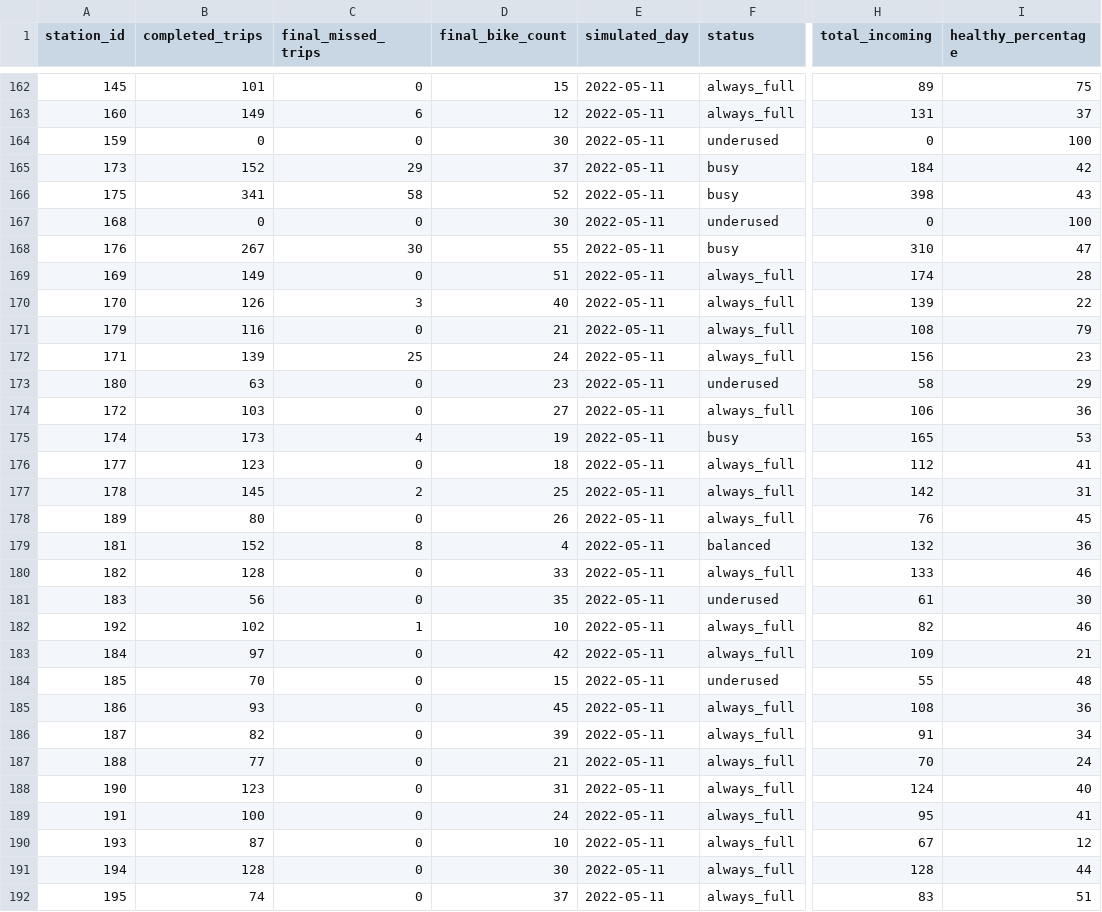
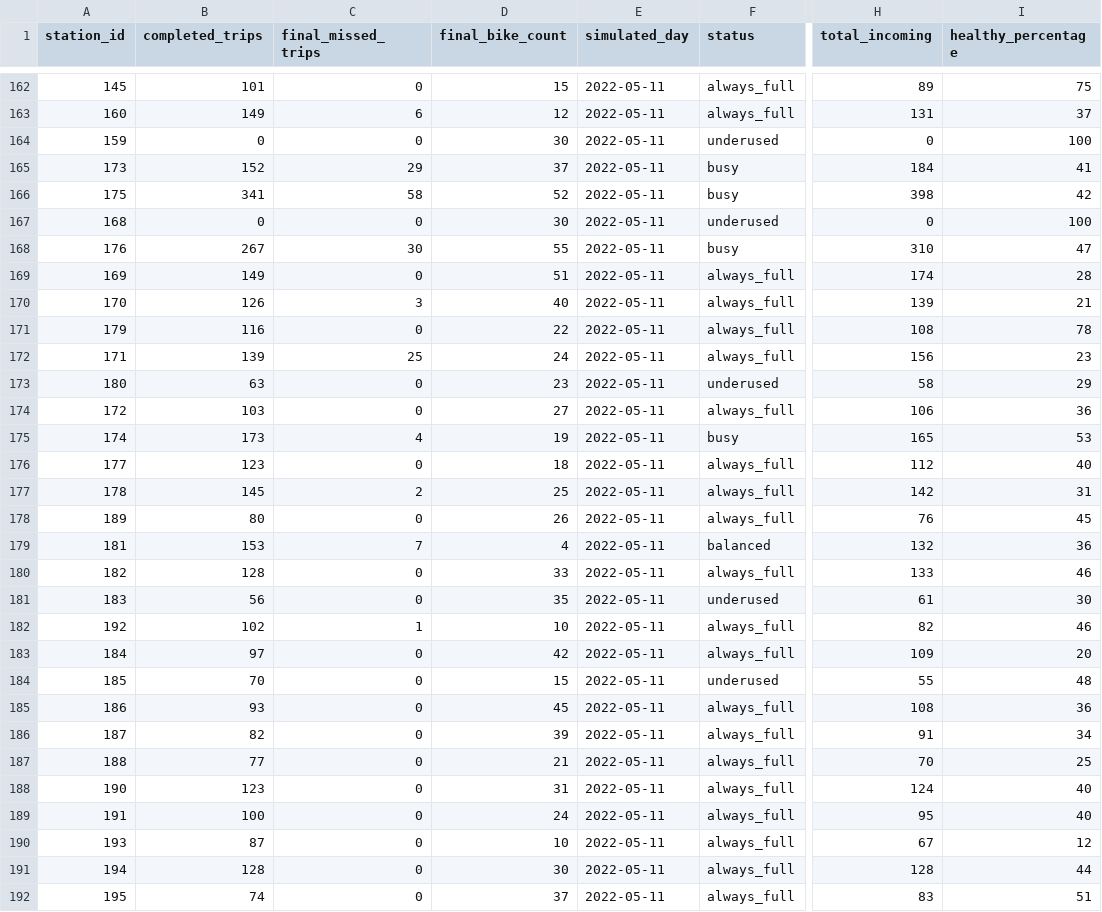
Before and after one commit to IvaNikolova/BikeSharing_project, a CSV file: datasets/station_stats_2022-05-11.csv, drawn as a sheet; only a part is shown, gaps mark what is left out; the diff covers the shown part only; the diff names each change by its address in the sheet, - before the commit and + after, or states it on an @@ line.

```diff
--- a/datasets/station_stats_2022-05-11.csv
+++ b/datasets/station_stats_2022-05-11.csv
-I165 (healthy_percentage): 42
+I165 (healthy_percentage): 41
-I166 (healthy_percentage): 43
+I166 (healthy_percentage): 42
-I170 (healthy_percentage): 22
+I170 (healthy_percentage): 21
-D171 (final_bike_count): 21
+D171 (final_bike_count): 22
-I171 (healthy_percentage): 79
+I171 (healthy_percentage): 78
-I176 (healthy_percentage): 41
+I176 (healthy_percentage): 40
-B179 (completed_trips): 152
+B179 (completed_trips): 153
-C179 (final_missed_trips): 8
+C179 (final_missed_trips): 7
-I183 (healthy_percentage): 21
+I183 (healthy_percentage): 20
-I187 (healthy_percentage): 24
+I187 (healthy_percentage): 25
-I189 (healthy_percentage): 41
+I189 (healthy_percentage): 40
```
Also changed, not shown: 25 edited cells elsewhere in this file, datasets/station_stats_2022-05-05.csv, 8 other files.
